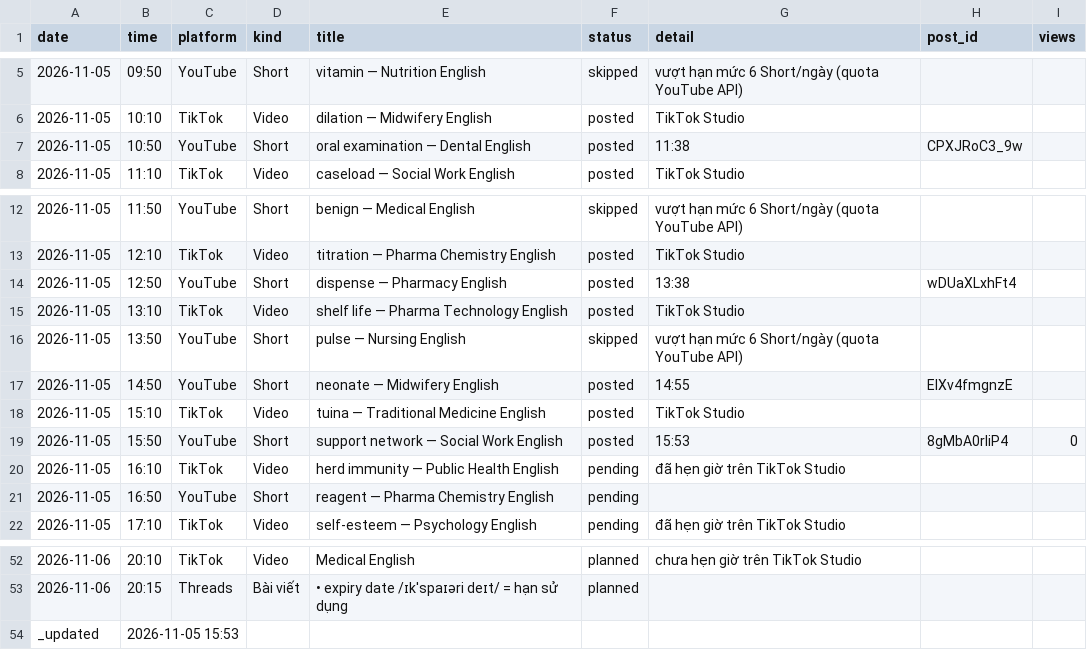
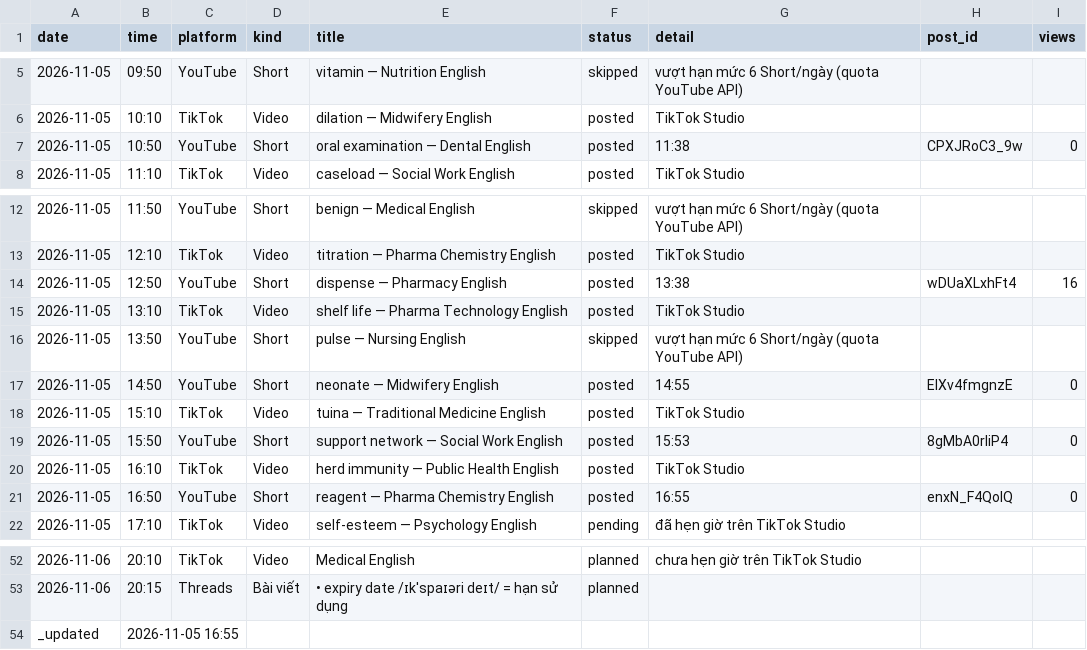
Before and after one commit to ge4uhealthsciences-creator/medvocab-lab, a CSV file: status/today.csv, drawn as a sheet; only a part is shown, gaps mark what is left out.

```diff
--- a/status/today.csv
+++ b/status/today.csv
@@ -6,3 +6,3 @@ date,time,platform,kind,title,status,detail,post_id,views
 2026-11-05,10:10,TikTok,Video,dilation — Midwifery English,posted,TikTok Studio,,
-2026-11-05,10:50,YouTube,Short,oral examination — Dental English,posted,11:38,CPXJRoC3_9w,
+2026-11-05,10:50,YouTube,Short,oral examination — Dental English,posted,11:38,CPXJRoC3_9w,0
 2026-11-05,11:10,TikTok,Video,caseload — Social Work English,posted,TikTok Studio,,
@@ -13,10 +13,10 @@ date,time,platform,kind,title,status,detail,post_id,views
 2026-11-05,12:10,TikTok,Video,titration — Pharma Chemistry English,posted,TikTok Studio,,
-2026-11-05,12:50,YouTube,Short,dispense — Pharmacy English,posted,13:38,wDUaXLxhFt4,
+2026-11-05,12:50,YouTube,Short,dispense — Pharmacy English,posted,13:38,wDUaXLxhFt4,16
 2026-11-05,13:10,TikTok,Video,shelf life — Pharma Technology English,posted,TikTok Studio,,
 2026-11-05,13:50,YouTube,Short,pulse — Nursing English,skipped,vượt hạn mức 6 Short/ngày (quota YouTube API),
-2026-11-05,14:50,YouTube,Short,neonate — Midwifery English,posted,14:55,ElXv4fmgnzE,
+2026-11-05,14:50,YouTube,Short,neonate — Midwifery English,posted,14:55,ElXv4fmgnzE,0
 2026-11-05,15:10,TikTok,Video,tuina — Traditional Medicine English,posted,TikTok Studio,,
 2026-11-05,15:50,YouTube,Short,support network — Social Work English,posted,15:53,8gMbA0rIiP4,0
-2026-11-05,16:10,TikTok,Video,herd immunity — Public Health English,pending,đã hẹn giờ trên TikTok Studio,,
-2026-11-05,16:50,YouTube,Short,reagent — Pharma Chemistry English,pending,,,
+2026-11-05,16:10,TikTok,Video,herd immunity — Public Health English,posted,TikTok Studio,,
+2026-11-05,16:50,YouTube,Short,reagent — Pharma Chemistry English,posted,16:55,enxN_F4QolQ,0
 2026-11-05,17:10,TikTok,Video,self-esteem — Psychology English,pending,đã hẹn giờ trên TikTok Studio,,
@@ -53,2 +53,2 @@ date,time,platform,kind,title,status,detail,post_id,views
 2026-11-06,20:15,Threads,Bài viết,• expiry date /ɪkˈspaɪəri deɪt/ = hạn sử dụng,planned,,
-_updated,2026-11-05 15:53,,,,,,,
+_updated,2026-11-05 16:55,,,,,,,
```
